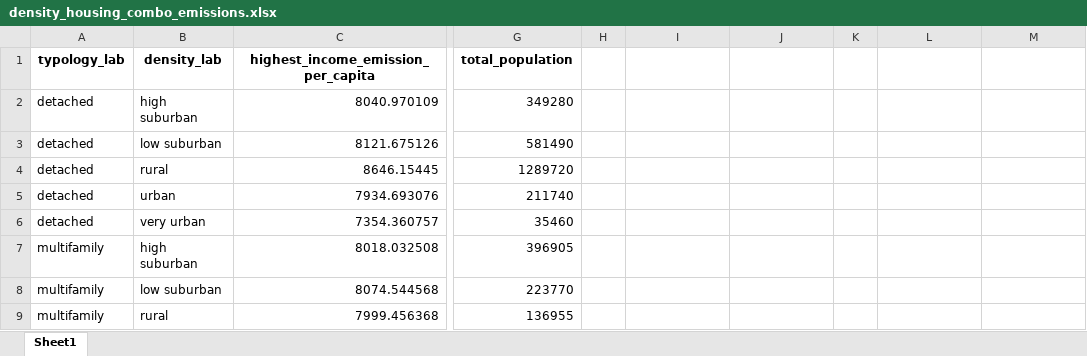
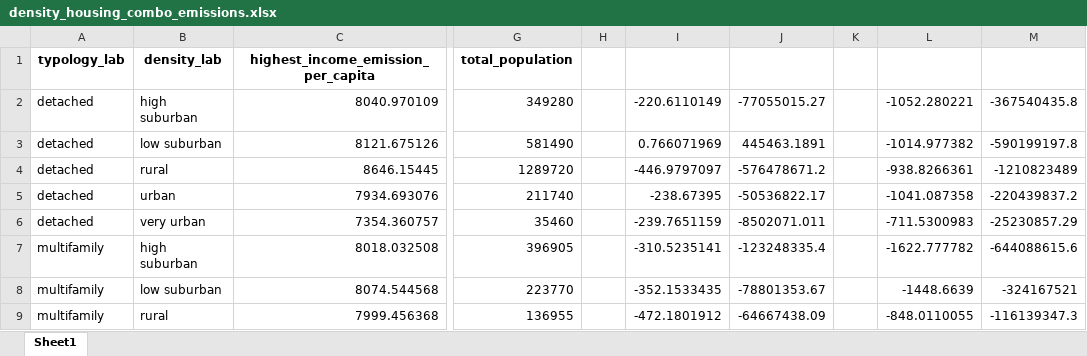
Before and after one commit to MiraVos/housing-footprints, an Excel workbook: data_input/density_housing_combo_emissions.xlsx, sheet Sheet1, drawn as a sheet; only a part is shown, gaps mark what is left out; values as stored, in another font and other column widths than the file's, no borders; the diff covers the shown part only; the diff names each change by its address in the sheet, - before the commit and + after, or states it on an @@ line.

```diff
--- a/data_input/density_housing_combo_emissions.xlsx (sheet Sheet1)
+++ b/data_input/density_housing_combo_emissions.xlsx (sheet Sheet1)
-I2: (empty)
+I2: -220.6110149
-J2: (empty)
+J2: -77055015.27
-L2: (empty)
+L2: -1052.280221
-M2: (empty)
+M2: -367540435.8
-I3: (empty)
+I3: 0.766071969
-J3: (empty)
+J3: 445463.1891
-L3: (empty)
+L3: -1014.977382
-M3: (empty)
+M3: -590199197.8
-I4: (empty)
+I4: -446.9797097
-J4: (empty)
+J4: -576478671.2
-L4: (empty)
+L4: -938.8266361
-M4: (empty)
+M4: -1210823489
-I5: (empty)
+I5: -238.67395
-J5: (empty)
+J5: -50536822.17
-L5: (empty)
+L5: -1041.087358
-M5: (empty)
+M5: -220439837.2
-I6: (empty)
+I6: -239.7651159
-J6: (empty)
+J6: -8502071.011
-L6: (empty)
+L6: -711.5300983
-M6: (empty)
+M6: -25230857.29
-I7: (empty)
+I7: -310.5235141
-J7: (empty)
+J7: -123248335.4
-L7: (empty)
+L7: -1622.777782
-M7: (empty)
+M7: -644088615.6
-I8: (empty)
+I8: -352.1533435
-J8: (empty)
+J8: -78801353.67
-L8: (empty)
+L8: -1448.6639
-M8: (empty)
+M8: -324167521
-I9: (empty)
+I9: -472.1801912
-J9: (empty)
+J9: -64667438.09
-L9: (empty)
+L9: -848.0110055
-M9: (empty)
+M9: -116139347.3
```
Also changed, not shown: 2 added rows and 48 edited cells elsewhere in this sheet, data_input/housing_type_emissions.xlsx, 13 other files.
